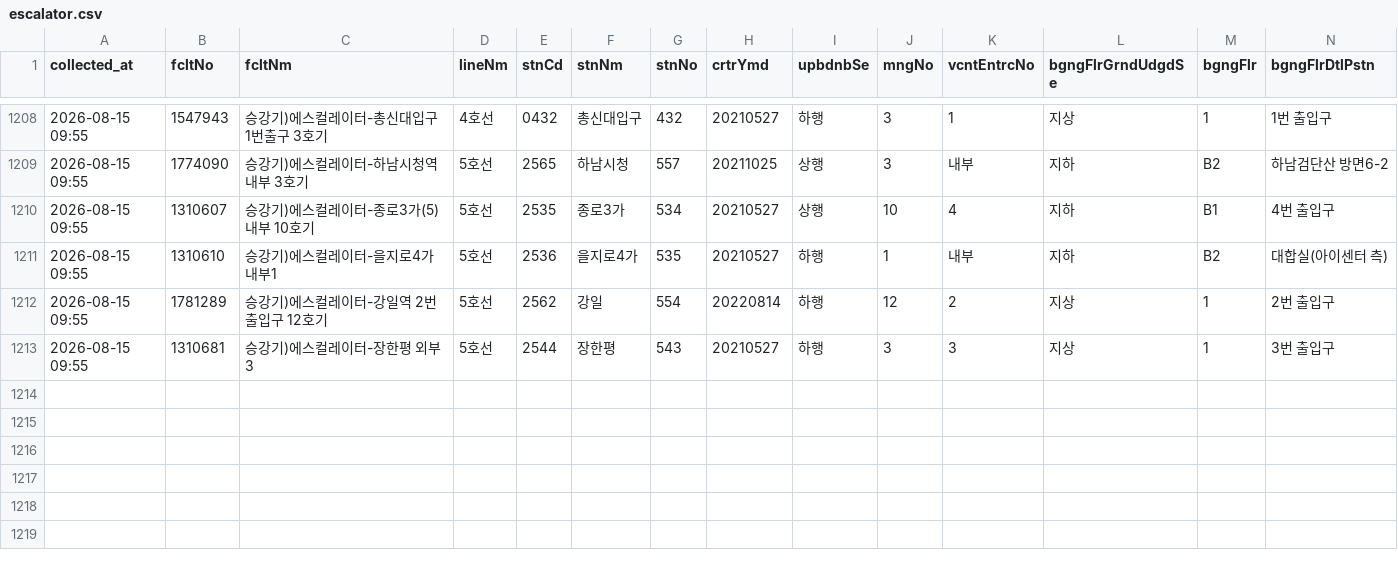
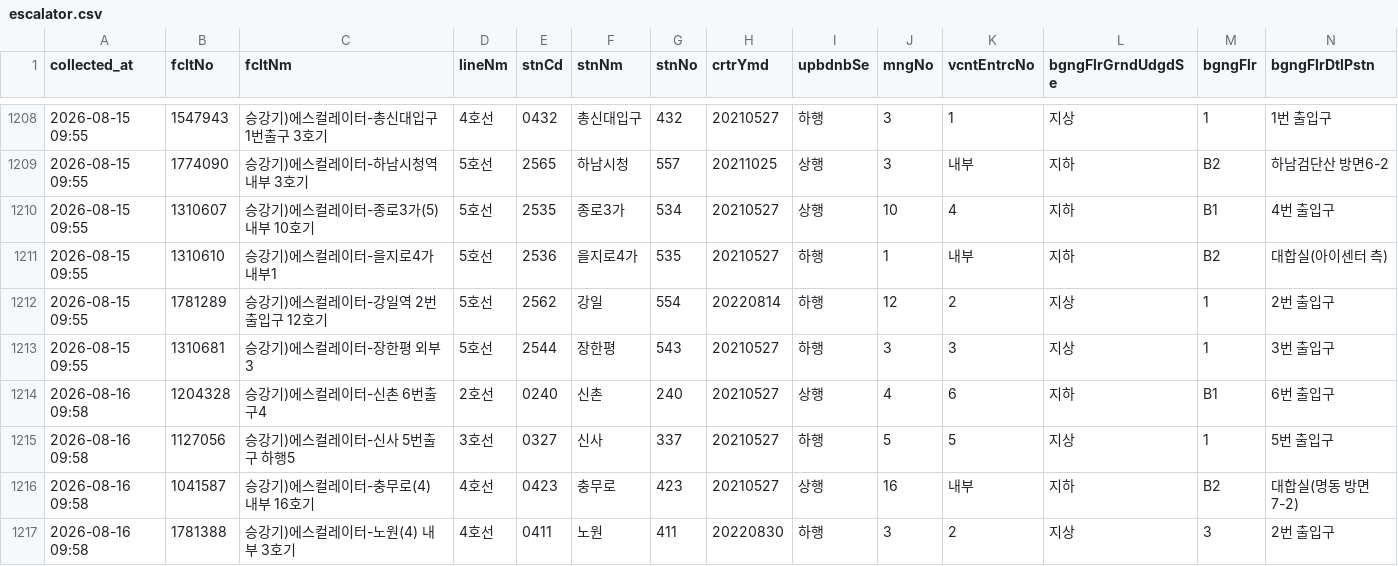
Before and after one commit to SeoyeonKoh/Oracle_crowdness_prediction, a CSV file: data/escalator.csv, drawn as a sheet; only a part is shown, gaps mark what is left out; rows hold the shown columns only; the diff names each change by its address in the sheet, - before the commit and + after, or states it on an @@ line.

```diff
--- a/data/escalator.csv
+++ b/data/escalator.csv
+row 1214: 2026-08-16 09:58 | 1204328 | 승강기)에스컬레이터-신촌 6번출구4 | 2호선 | 0240 | 신촌 | 240 | 20210527 | 상행 | 4 | 6 | 지하 | B1 | 6번 출입구
+row 1215: 2026-08-16 09:58 | 1127056 | 승강기)에스컬레이터-신사 5번출구 하행5 | 3호선 | 0327 | 신사 | 337 | 20210527 | 하행 | 5 | 5 | 지상 | 1 | 5번 출입구
+row 1216: 2026-08-16 09:58 | 1041587 | 승강기)에스컬레이터-충무로(4) 내부 16호기 | 4호선 | 0423 | 충무로 | 423 | 20210527 | 상행 | 16 | 내부 | 지하 | B2 | 대합실(명동 방면7-2)
+row 1217: 2026-08-16 09:58 | 1781388 | 승강기)에스컬레이터-노원(4) 내부 3호기 | 4호선 | 0411 | 노원 | 411 | 20220830 | 하행 | 3 | 2 | 지상 | 3 | 2번 출입구
```
Also changed, not shown: data/elevator_status.csv.
